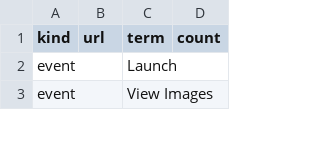
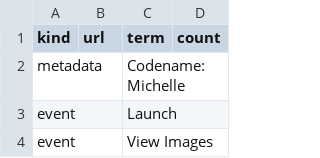
Before and after one commit to odioski/wikiSpyder, a CSV file: tally.csv, drawn as a sheet; only a part is shown; the diff names each change by its address in the sheet, - before the commit and + after, or states it on an @@ line.

Commit message:
..Michelle

```diff
--- a/tally.csv
+++ b/tally.csv
+row 2: metadata |  | Codename: Michelle
```
Also changed, not shown: 23 other files.
